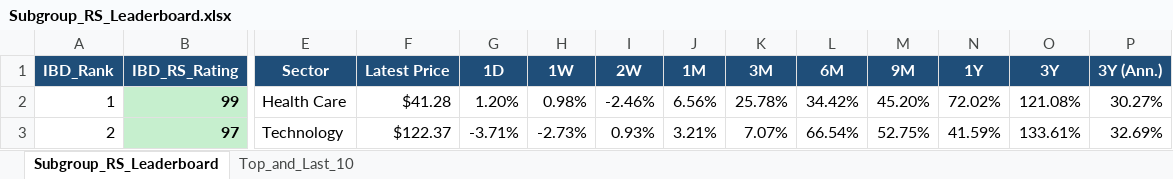
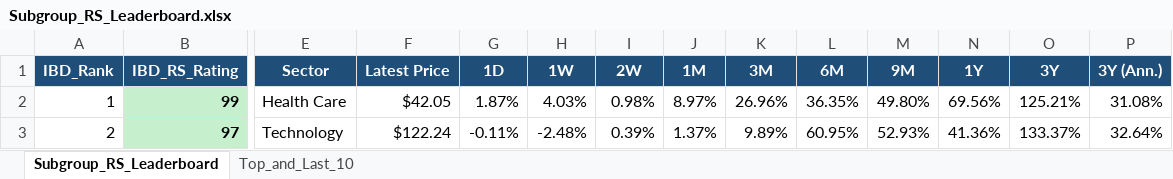
Before and after one commit to Jamesssurfer/SubGroup-Tracker, an Excel workbook: Subgroup_RS_Leaderboard.xlsx, sheet Subgroup_RS_Leaderboard, drawn as a sheet; only a part is shown, gaps mark what is left out; values as stored, in another font and other column widths than the file's, no borders; the diff covers the shown part only; the diff names each change by its address in the sheet, - before the commit and + after, or states it on an @@ line.

Commit message:
Auto-update: US Industry Subgroups RS Dashboard (2026-10-15)

```diff
--- a/Subgroup_RS_Leaderboard.xlsx (sheet Subgroup_RS_Leaderboard)
+++ b/Subgroup_RS_Leaderboard.xlsx (sheet Subgroup_RS_Leaderboard)
-F2 (Latest Price): $41.28
+F2 (Latest Price): $42.05
-G2 (1D): 1.20%
+G2 (1D): 1.87%
-H2 (1W): 0.98%
+H2 (1W): 4.03%
-I2 (2W): -2.46%
+I2 (2W): 0.98%
-J2 (1M): 6.56%
+J2 (1M): 8.97%
-K2 (3M): 25.78%
+K2 (3M): 26.96%
-L2 (6M): 34.42%
+L2 (6M): 36.35%
-M2 (9M): 45.20%
+M2 (9M): 49.80%
-N2 (1Y): 72.02%
+N2 (1Y): 69.56%
-O2 (3Y): 121.08%
+O2 (3Y): 125.21%
-P2 (3Y (Ann.)): 30.27%
+P2 (3Y (Ann.)): 31.08%
-F3 (Latest Price): $122.37
+F3 (Latest Price): $122.24
-G3 (1D): -3.71%
+G3 (1D): -0.11%
-H3 (1W): -2.73%
+H3 (1W): -2.48%
-I3 (2W): 0.93%
+I3 (2W): 0.39%
-J3 (1M): 3.21%
+J3 (1M): 1.37%
-K3 (3M): 7.07%
+K3 (3M): 9.89%
-L3 (6M): 66.54%
+L3 (6M): 60.95%
-M3 (9M): 52.75%
+M3 (9M): 52.93%
-N3 (1Y): 41.59%
+N3 (1Y): 41.36%
-O3 (3Y): 133.61%
+O3 (3Y): 133.37%
-P3 (3Y (Ann.)): 32.69%
+P3 (3Y (Ann.)): 32.64%
```
Also changed, not shown: 762 edited cells elsewhere in this sheet, sheet Top_and_Last_10.
